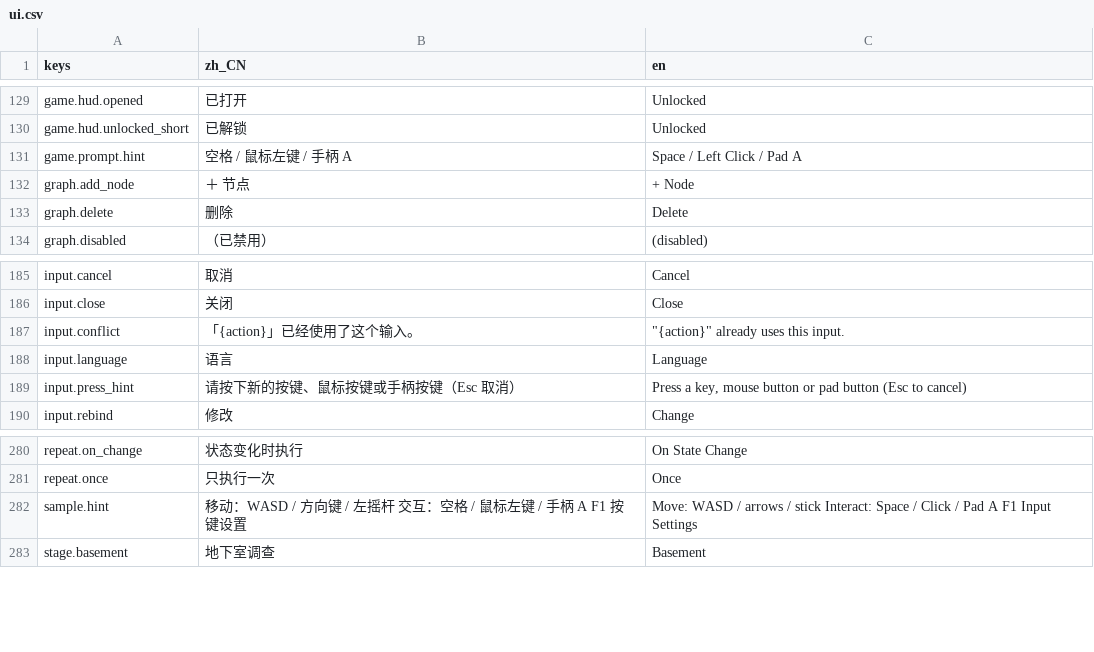
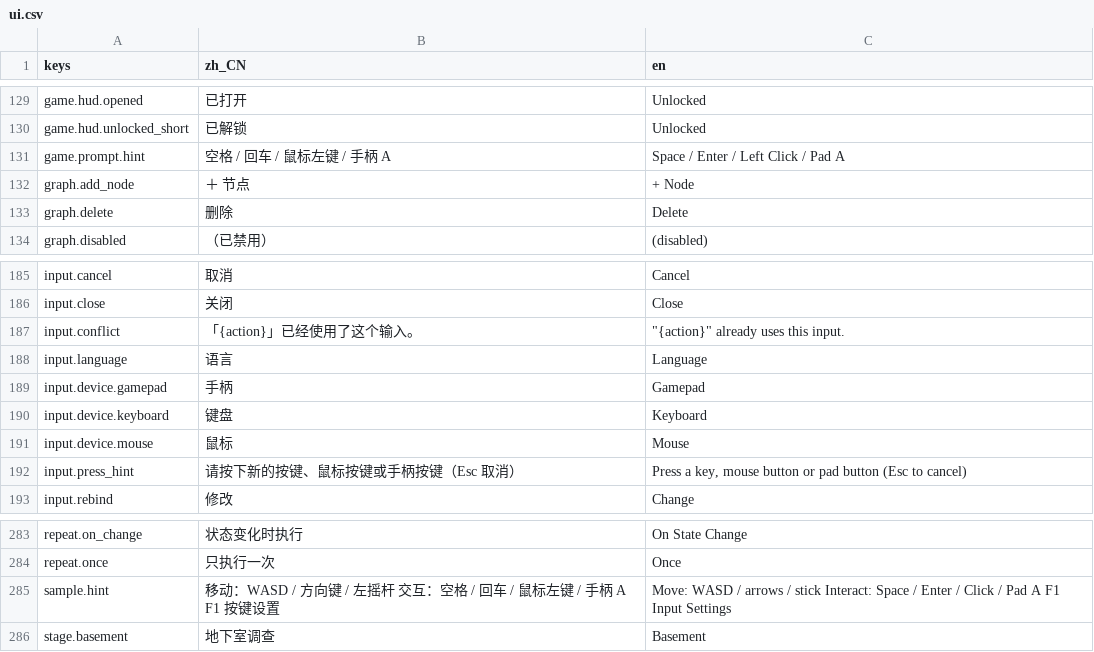
Before and after one commit to elawang49-ui/RPGEVENTSTUDIO-0.2.0, a CSV file: addons/rpgeventstudio/i18n/ui.csv, drawn as a sheet; only a part is shown, gaps mark what is left out.

Commit message:
fix(input): 改键替换同设备旧绑定，宿主提示与样例同步

```diff
--- a/addons/rpgeventstudio/i18n/ui.csv
+++ b/addons/rpgeventstudio/i18n/ui.csv
@@ -130,3 +130,3 @@ game.hud.opened,已打开,Unlocked
 game.hud.unlocked_short,已解锁,Unlocked
-game.prompt.hint,空格 / 鼠标左键 / 手柄 A,Space / Left Click / Pad A
+game.prompt.hint,空格 / 回车 / 鼠标左键 / 手柄 A,Space / Enter / Left Click / Pad A
 graph.add_node,＋ 节点,+ Node
@@ -188,2 +188,5 @@ input.conflict,「{action}」已经使用了这个输入。,"""{action}"" alread
 input.language,语言,Language
+input.device.gamepad,手柄,Gamepad
+input.device.keyboard,键盘,Keyboard
+input.device.mouse,鼠标,Mouse
 input.press_hint,请按下新的按键、鼠标按键或手柄按键（Esc 取消）,"Press a key, mouse button or pad button (Esc to cancel)"
@@ -281,3 +284,3 @@ repeat.on_change,状态变化时执行,On State Change
 repeat.once,只执行一次,Once
-sample.hint,移动：WASD / 方向键 / 左摇杆　　交互：空格 / 鼠标左键 / 手柄 A　　F1 按键设置,Move: WASD / arrows / stick   Interact: Space / Click / Pad A   F1 Input Settings
+sample.hint,移动：WASD / 方向键 / 左摇杆　　交互：空格 / 回车 / 鼠标左键 / 手柄 A　　F1 按键设置,Move: WASD / arrows / stick   Interact: Space / Enter / Click / Pad A   F1 Input Settings
 stage.basement,地下室调查,Basement
```
Also changed, not shown: 8 other files.
